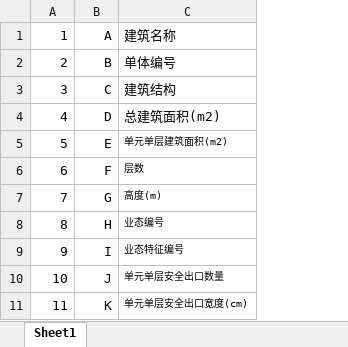
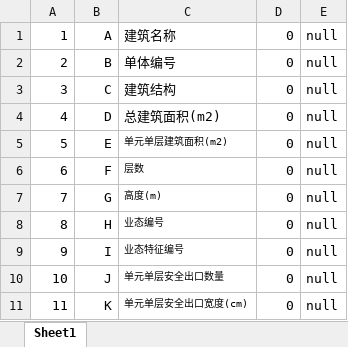
Before and after one commit to EinsteinSu/ConstructionCalculator, an Excel workbook: ConstructionCalculator.Business.Test/TestResource/CellMapping.xlsx, sheet Sheet1, drawn as a sheet; only a part is shown; values as stored, in another font and other column widths than the file's, no borders; the diff names each change by its address in the sheet, - before the commit and + after, or states it on an @@ line.

```diff
--- a/ConstructionCalculator.Business.Test/TestResource/CellMapping.xlsx (sheet Sheet1)
+++ b/ConstructionCalculator.Business.Test/TestResource/CellMapping.xlsx (sheet Sheet1)
+column D, rows 1-11: all 0
+column E, rows 1-11: all null
```
Also changed, not shown: ConstructionCalculator.Business.Test/TestResource/Construction.xlsx, 14 other files.
